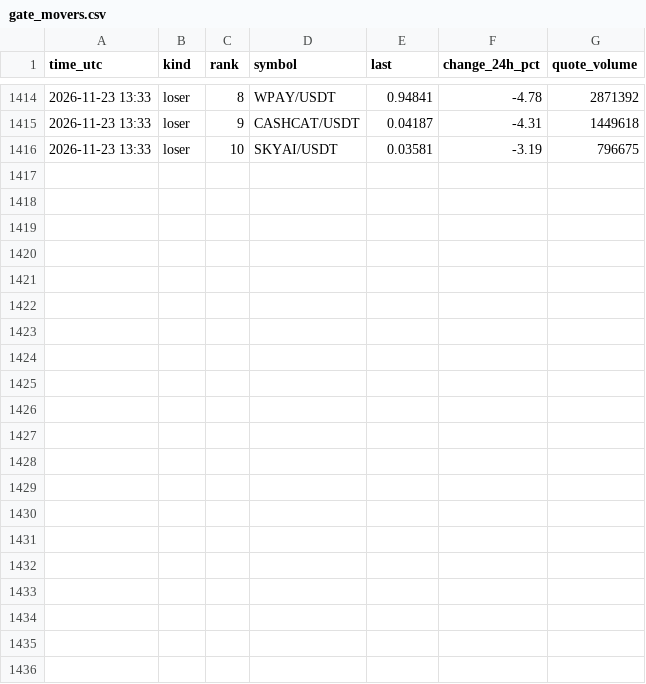
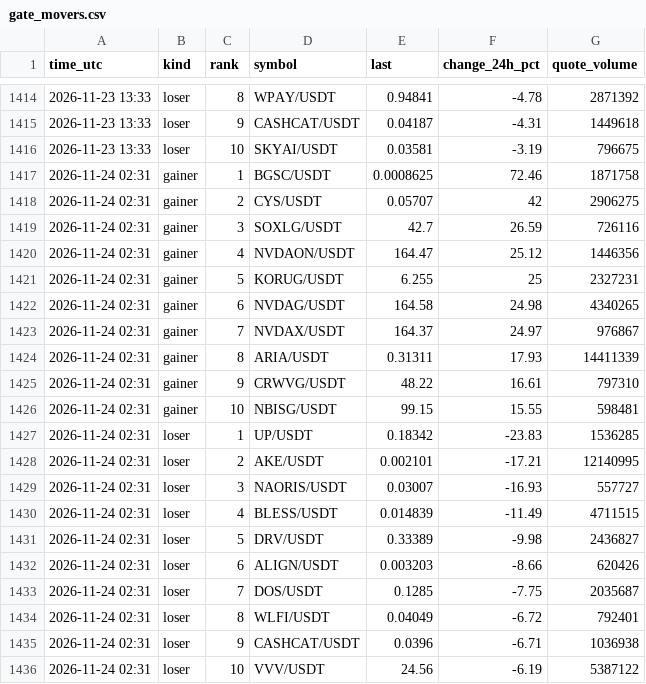
Before and after one commit to FlameSovereign/Cryptocurrency, a CSV file: data/gate_movers.csv, drawn as a sheet; only a part is shown, gaps mark what is left out.

```diff
--- a/data/gate_movers.csv
+++ b/data/gate_movers.csv
@@ -1416 +1416,21 @@ time_utc,kind,rank,symbol,last,change_24h_pct,quote_volume
 2026-11-23 13:33,loser,10,SKYAI/USDT,0.03581,-3.19,796675
+2026-11-24 02:31,gainer,1,BGSC/USDT,0.0008625,72.46,1871758
+2026-11-24 02:31,gainer,2,CYS/USDT,0.05707,42,2906275
+2026-11-24 02:31,gainer,3,SOXLG/USDT,42.7,26.59,726116
+2026-11-24 02:31,gainer,4,NVDAON/USDT,164.47,25.12,1446356
+2026-11-24 02:31,gainer,5,KORUG/USDT,6.255,25,2327231
+2026-11-24 02:31,gainer,6,NVDAG/USDT,164.58,24.98,4340265
+2026-11-24 02:31,gainer,7,NVDAX/USDT,164.37,24.97,976867
+2026-11-24 02:31,gainer,8,ARIA/USDT,0.31311,17.93,14411339
+2026-11-24 02:31,gainer,9,CRWVG/USDT,48.22,16.61,797310
+2026-11-24 02:31,gainer,10,NBISG/USDT,99.15,15.55,598481
+2026-11-24 02:31,loser,1,UP/USDT,0.18342,-23.83,1536285
+2026-11-24 02:31,loser,2,AKE/USDT,0.002101,-17.21,12140995
+2026-11-24 02:31,loser,3,NAORIS/USDT,0.03007,-16.93,557727
+2026-11-24 02:31,loser,4,BLESS/USDT,0.014839,-11.49,4711515
+2026-11-24 02:31,loser,5,DRV/USDT,0.33389,-9.98,2436827
+2026-11-24 02:31,loser,6,ALIGN/USDT,0.003203,-8.66,620426
+2026-11-24 02:31,loser,7,DOS/USDT,0.1285,-7.75,2035687
+2026-11-24 02:31,loser,8,WLFI/USDT,0.04049,-6.72,792401
+2026-11-24 02:31,loser,9,CASHCAT/USDT,0.0396,-6.71,1036938
+2026-11-24 02:31,loser,10,VVV/USDT,24.56,-6.19,5387122
```
Also changed, not shown: data/fear_greed.csv, data/stock_tokens.csv, 1 other file.
